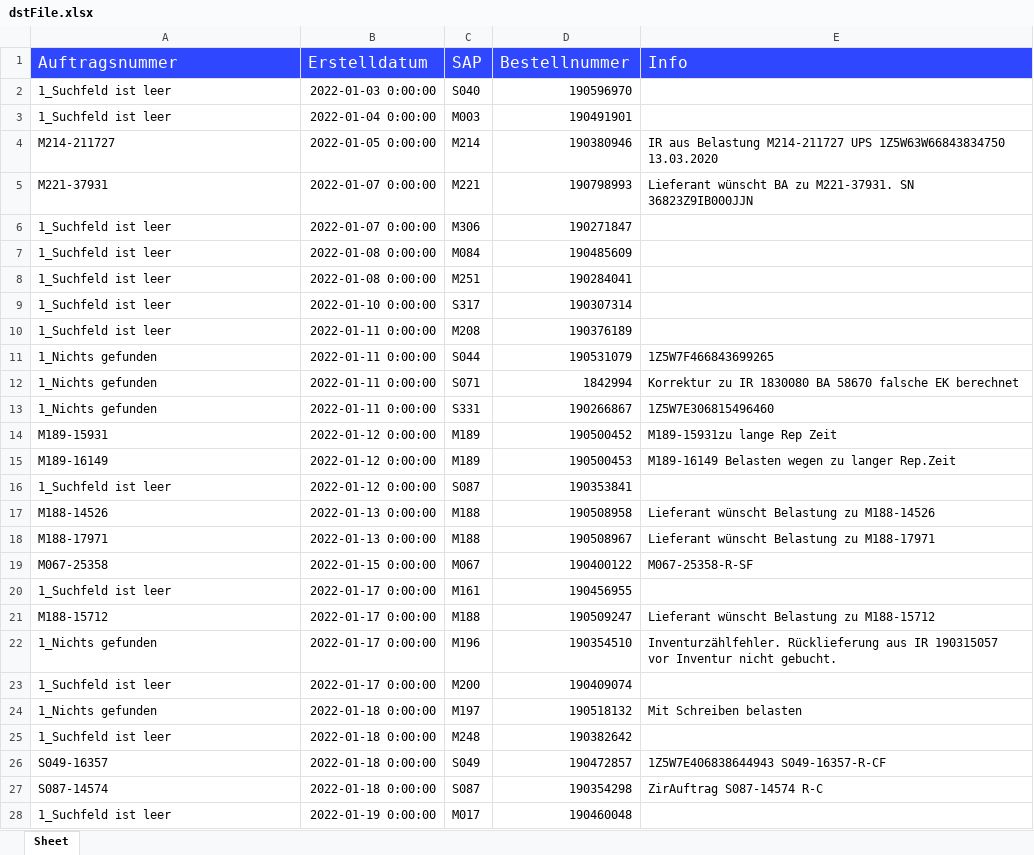
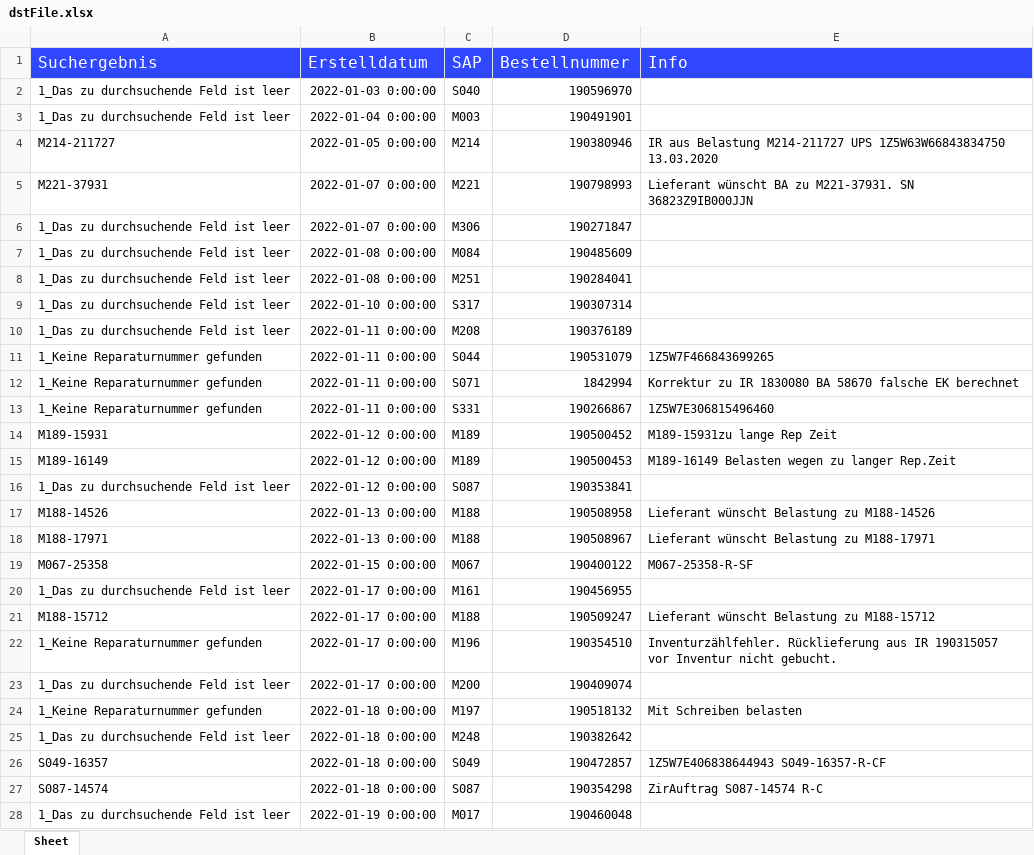
Before and after one commit to pyrrhus-ich/ZIR_BO_Auftragsvergleich, an Excel workbook: dst/dstFile.xlsx, sheet Sheet, drawn as a sheet; only a part is shown; values as stored, in another font and other column widths than the file's, no borders; the diff covers the shown part only; the diff names each change by its address in the sheet, - before the commit and + after, or states it on an @@ line.

Commit message:
Vorläufiges Ende Reparaturnummern mit Regex suchen

```diff
--- a/dst/dstFile.xlsx (sheet Sheet)
+++ b/dst/dstFile.xlsx (sheet Sheet)
-A1: Auftragsnummer
+A1: Suchergebnis
-A2:A3 (Suchergebnis): 1_Suchfeld ist leer
+A2:A3 (Suchergebnis): 1_Das zu durchsuchende Feld ist leer
-A6:A10 (Suchergebnis): 1_Suchfeld ist leer
+A6:A10 (Suchergebnis): 1_Das zu durchsuchende Feld ist leer
-A11:A13 (Suchergebnis): 1_Nichts gefunden
+A11:A13 (Suchergebnis): 1_Keine Reparaturnummer gefunden
-A16 (Suchergebnis): 1_Suchfeld ist leer
+A16 (Suchergebnis): 1_Das zu durchsuchende Feld ist leer
-A20 (Suchergebnis): 1_Suchfeld ist leer
+A20 (Suchergebnis): 1_Das zu durchsuchende Feld ist leer
-A22 (Suchergebnis): 1_Nichts gefunden
+A22 (Suchergebnis): 1_Keine Reparaturnummer gefunden
-A23 (Suchergebnis): 1_Suchfeld ist leer
+A23 (Suchergebnis): 1_Das zu durchsuchende Feld ist leer
-A24 (Suchergebnis): 1_Nichts gefunden
+A24 (Suchergebnis): 1_Keine Reparaturnummer gefunden
-A25 (Suchergebnis): 1_Suchfeld ist leer
+A25 (Suchergebnis): 1_Das zu durchsuchende Feld ist leer
-A28 (Suchergebnis): 1_Suchfeld ist leer
+A28 (Suchergebnis): 1_Das zu durchsuchende Feld ist leer
```
Also changed, not shown: 104 edited cells elsewhere in this sheet, 6 other files.
